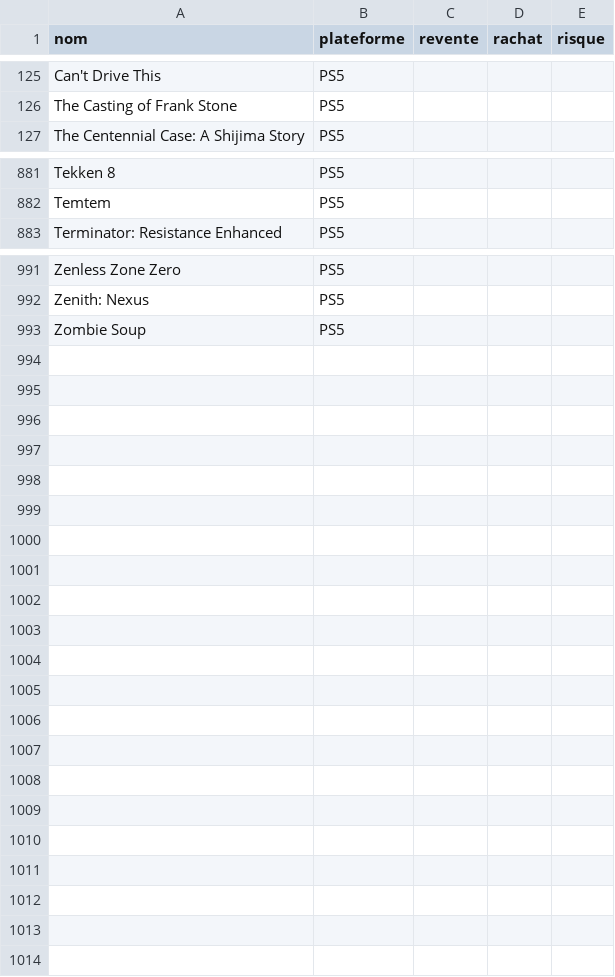
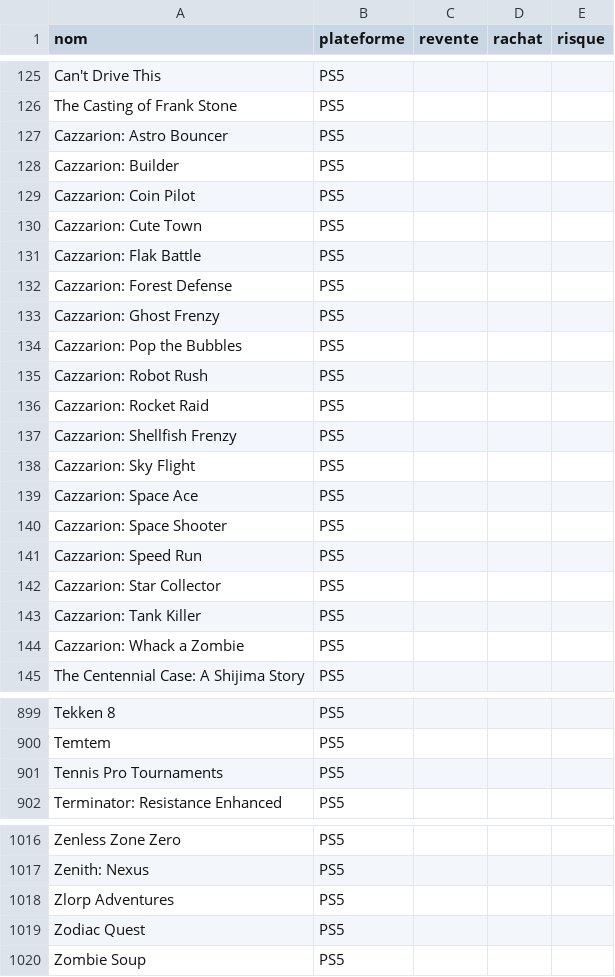
Before and after one commit to Lordkrixus89/V3-rachat-, a CSV file: ps5_rachat_full_process.csv, drawn as a sheet; only a part is shown, gaps mark what is left out; the diff covers the shown part only; the diff names each change by its address in the sheet, - before the commit and + after, or states it on an @@ line.

```diff
--- a/ps5_rachat_full_process.csv
+++ b/ps5_rachat_full_process.csv
+row 127: Cazzarion: Astro Bouncer | PS5
+row 128: Cazzarion: Builder | PS5
+row 129: Cazzarion: Coin Pilot | PS5
+row 130: Cazzarion: Cute Town | PS5
+row 131: Cazzarion: Flak Battle | PS5
+row 132: Cazzarion: Forest Defense | PS5
+row 133: Cazzarion: Ghost Frenzy | PS5
+row 134: Cazzarion: Pop the Bubbles | PS5
+row 135: Cazzarion: Robot Rush | PS5
+row 136: Cazzarion: Rocket Raid | PS5
+row 137: Cazzarion: Shellfish Frenzy | PS5
+row 138: Cazzarion: Sky Flight | PS5
+row 139: Cazzarion: Space Ace | PS5
+row 140: Cazzarion: Space Shooter | PS5
+row 141: Cazzarion: Speed Run | PS5
+row 142: Cazzarion: Star Collector | PS5
+row 143: Cazzarion: Tank Killer | PS5
+row 144: Cazzarion: Whack a Zombie | PS5
+row 901: Tennis Pro Tournaments | PS5
+row 1018: Zlorp Adventures | PS5
+row 1019: Zodiac Quest | PS5
```
Also changed, not shown: 6 added rows and 1 moved row elsewhere in this file.
